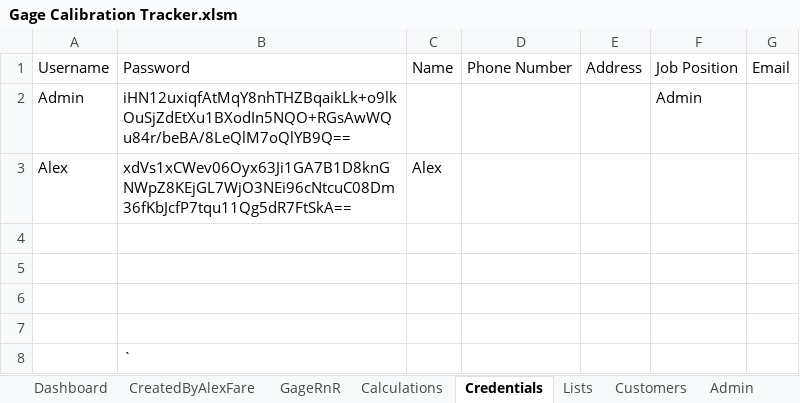
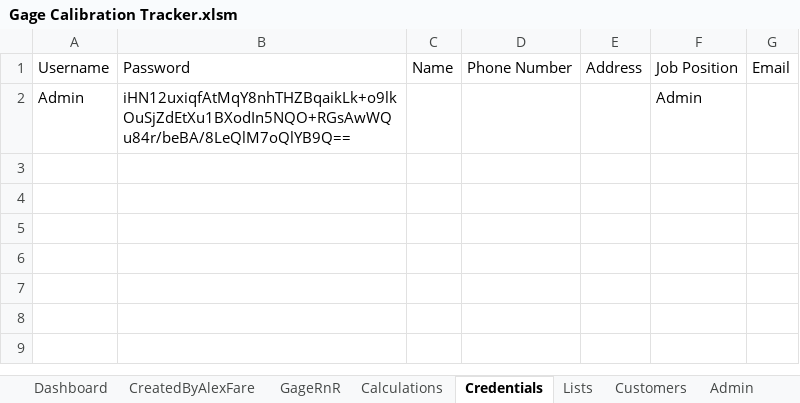
Before and after one commit to alexfare/GageCalibrationTracker, an Excel workbook: Gage Calibration Tracker.xlsm, sheet Credentials, drawn as a sheet; values as stored, in another font and other column widths than the file's, no borders; table styles not drawn; the diff names each change by its address in the sheet, - before the commit and + after, or states it on an @@ line.

```diff
--- a/Gage Calibration Tracker.xlsm (sheet Credentials)
+++ b/Gage Calibration Tracker.xlsm (sheet Credentials)
-row 3: Alex | xdVs1xCWev06Oyx63Ji1GA7B1D8knGNWpZ8KEjGL7WjO3NEi96cNtcuC08Dm36fKbJcfP7tqu11Qg5dR7FtSkA== | Alex
-row 4: (empty)
-row 5: (empty)
-row 6: (empty)
-row 7: (empty)
-row 8:  | `
```
Also changed, not shown: sheet CreatedByAlexFare, sheet Calculations, sheet GageRnR, sheet Admin, sheet Customers, hidden cells, 6 other files.
